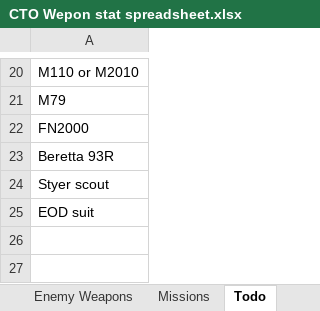
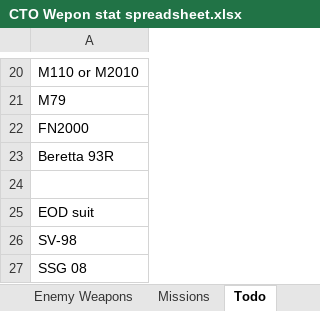
Before and after one commit to Inventorum-Development-Team/IDT_Counter_Terrorist_Operations, an Excel workbook: CTO Wepon stat spreadsheet.xlsx, sheet Todo, drawn as a sheet; only a part is shown, gaps mark what is left out; values as stored, in another font and other column widths than the file's, no borders; the diff names each change by its address in the sheet, - before the commit and + after, or states it on an @@ line.

Commit message:
10x 5.56 mag, Steyr scout acquisition
Moved dragunov in enemy weapon sets to later in the game.
Steyr scout acquisition added.

```diff
--- a/CTO Wepon stat spreadsheet.xlsx (sheet Todo)
+++ b/CTO Wepon stat spreadsheet.xlsx (sheet Todo)
-A24: Styer scout
+A24: (empty)
+row 26: SV-98
+row 27: SSG 08
```
Also changed, not shown: sheet Enemy Weapons, sheet Snipers, 8 other files.
